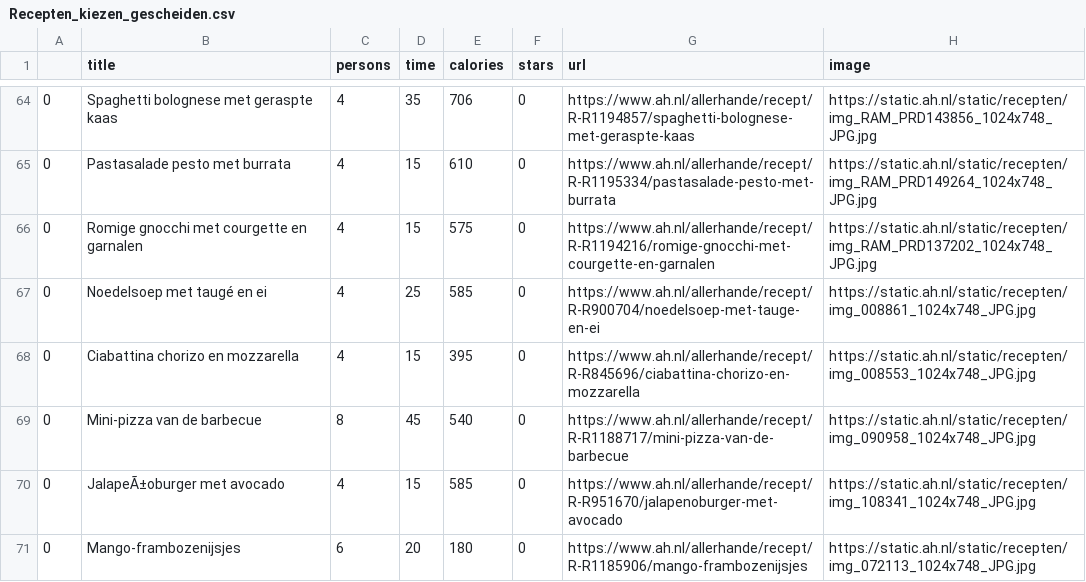
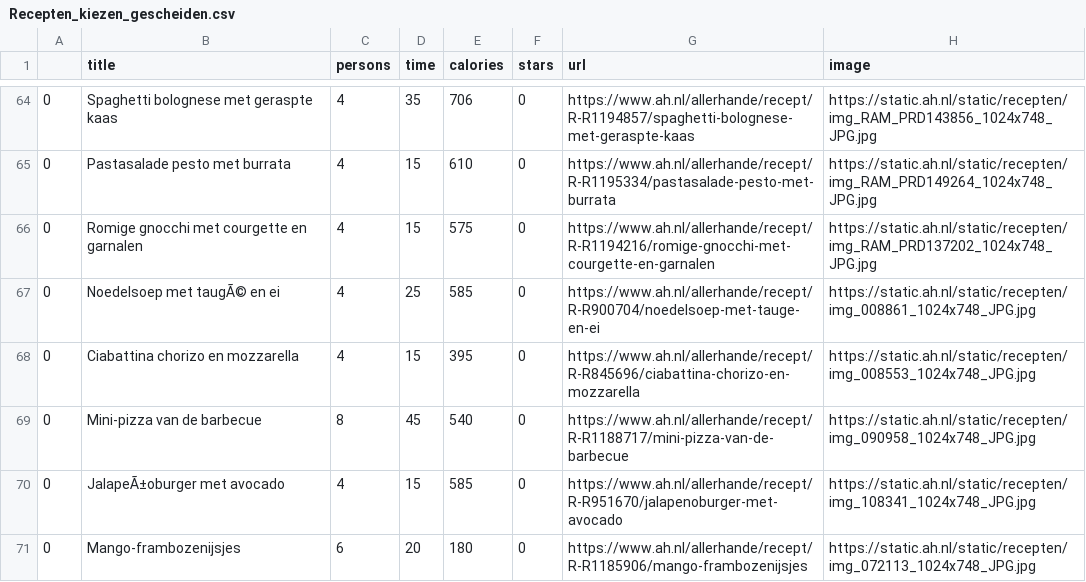
Before and after one commit to Fentjoe/project-2, a CSV file: tussenproduct 2/tabellen/Recepten_kiezen_gescheiden.csv, drawn as a sheet; only a part is shown, gaps mark what is left out; the diff names each change by its address in the sheet, - before the commit and + after, or states it on an @@ line.

```diff
--- a/tussenproduct 2/tabellen/Recepten_kiezen_gescheiden.csv
+++ b/tussenproduct 2/tabellen/Recepten_kiezen_gescheiden.csv
-B67 (title): Noedelsoep met taugé en ei
+B67 (title): Noedelsoep met taugÃ© en ei
```
Also changed, not shown: 1 other file.
